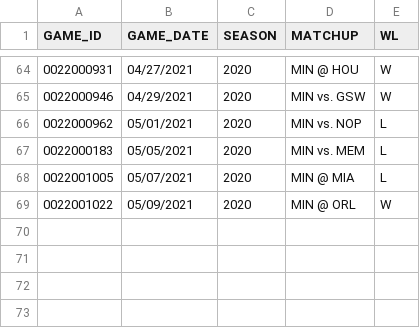
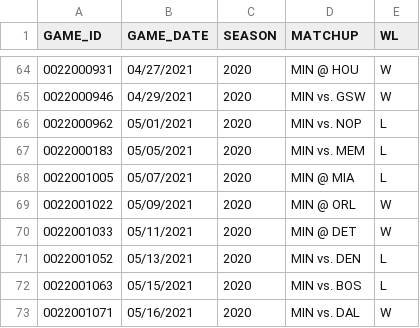
Before and after one commit to bbramanti/twolves-dashboard, a CSV file: data/timberwolves/ytd_timberwolves_games_pulled.csv, drawn as a sheet; only a part is shown, gaps mark what is left out; the diff names each change by its address in the sheet, - before the commit and + after, or states it on an @@ line.

```diff
--- a/data/timberwolves/ytd_timberwolves_games_pulled.csv
+++ b/data/timberwolves/ytd_timberwolves_games_pulled.csv
+row 70: 0022001033 | 05/11/2021 | 2020 | MIN @ DET | W
+row 71: 0022001052 | 05/13/2021 | 2020 | MIN vs. DEN | L
+row 72: 0022001063 | 05/15/2021 | 2020 | MIN vs. BOS | L
+row 73: 0022001071 | 05/16/2021 | 2020 | MIN vs. DAL | W
```
Also changed, not shown: data/timberwolves/ytd_timberwolves_player_boxscore.csv.
